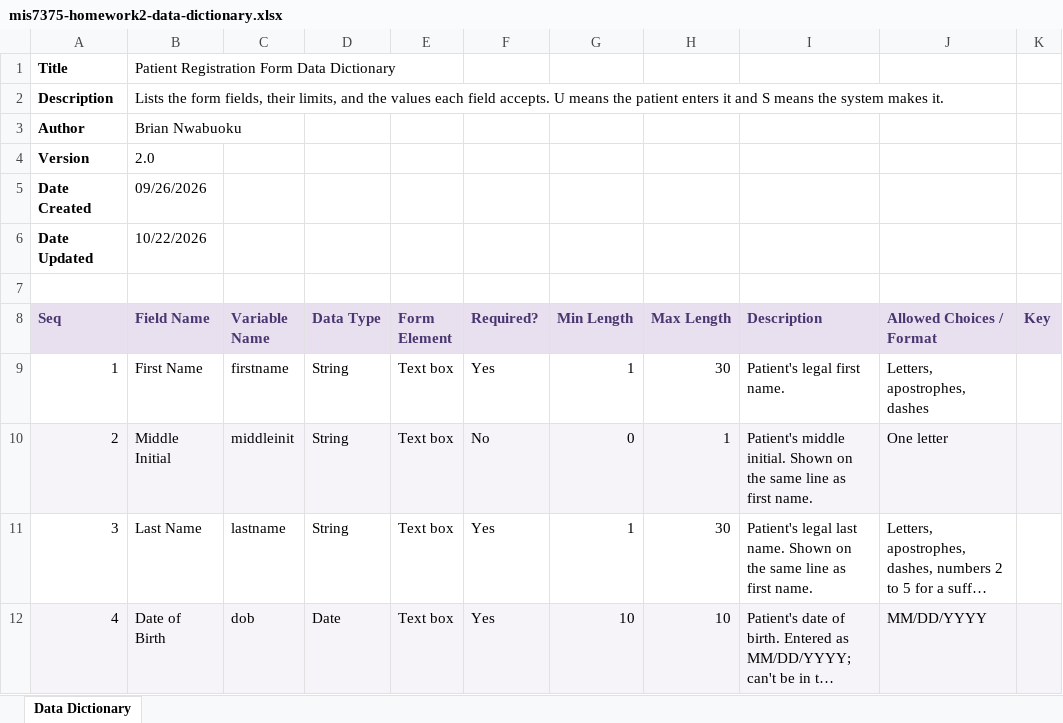
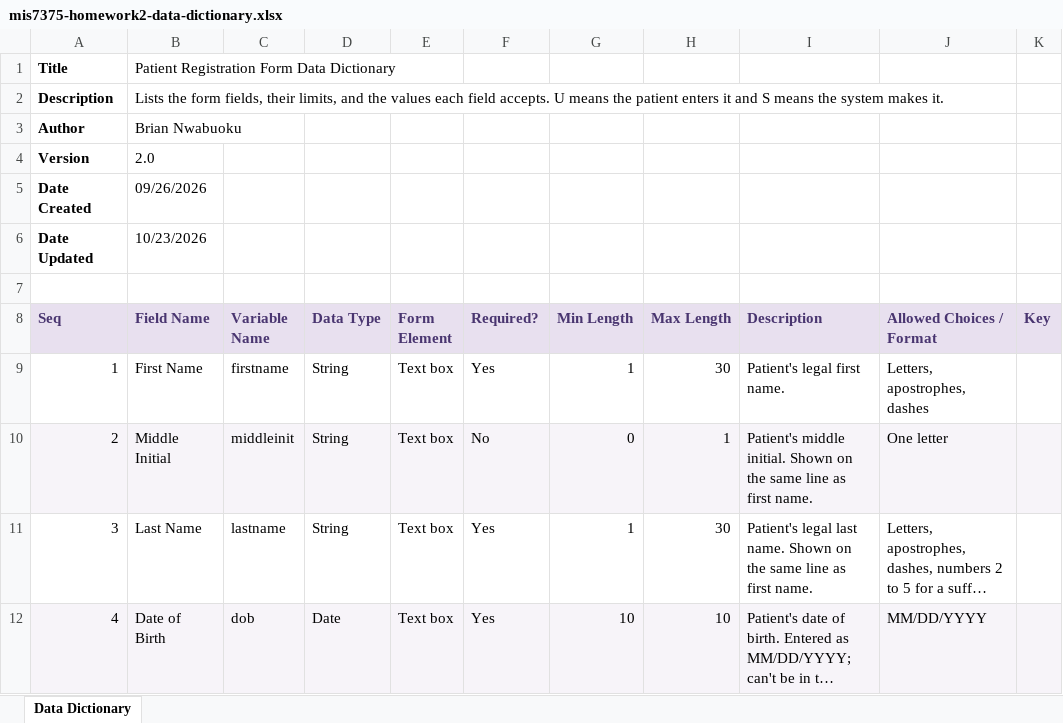
Before and after one commit to bbnwabuo/bbnwabuo.github.io, an Excel workbook: mis7375/homework2/mis7375-homework2-data-dictionary.xlsx, sheet Data Dictionary, drawn as a sheet; only a part is shown; long unchanged cells end in …; values as stored, in another font and other column widths than the file's, no borders; the diff names each change by its address in the sheet, - before the commit and + after, or states it on an @@ line.

Commit message:
Move the date and state list into JavaScript files, show the slider value, update pseudocode

```diff
--- a/mis7375/homework2/mis7375-homework2-data-dictionary.xlsx (sheet Data Dictionary)
+++ b/mis7375/homework2/mis7375-homework2-data-dictionary.xlsx (sheet Data Dictionary)
-B6 (Field Name): 10/22/2026
+B6 (Field Name): 10/23/2026
```
Also changed, not shown: 5 other files.
